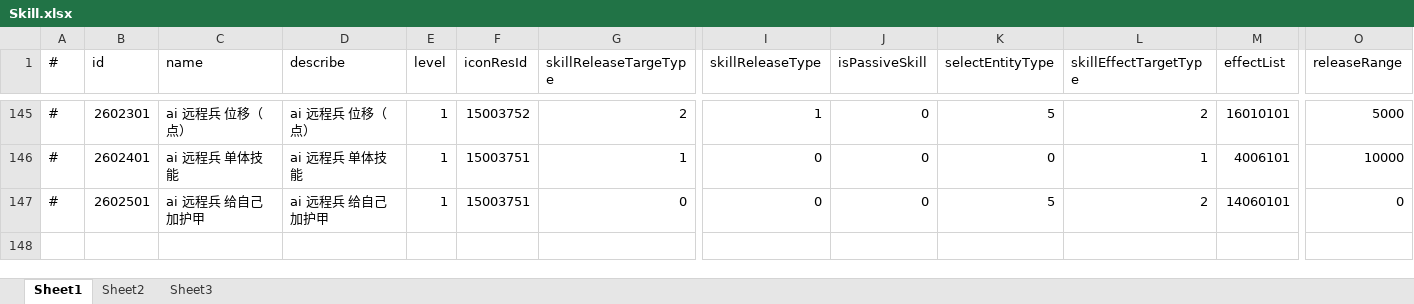
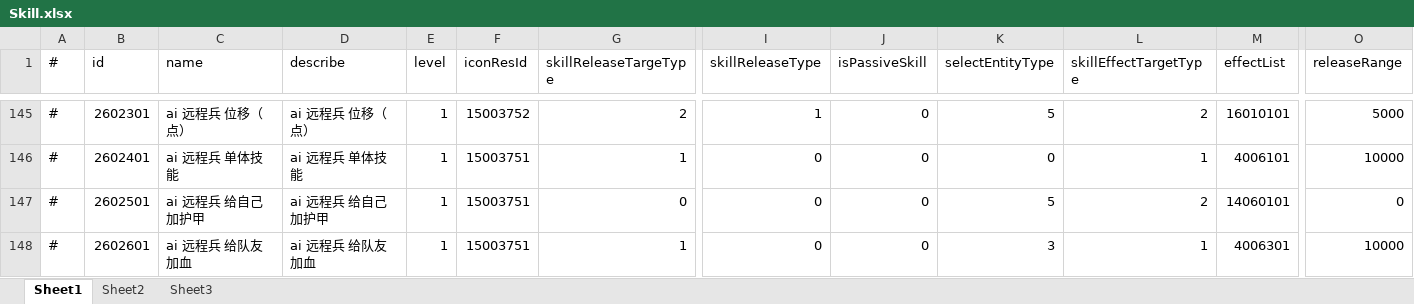
Before and after one commit to thanklzhang/001_GameFramework_Config, an Excel workbook: data_config/Skill.xlsx, sheet Sheet1, drawn as a sheet; only a part is shown, gaps mark what is left out; values as stored, in another font and other column widths than the file's, no borders; rows hold the shown columns only; the diff names each change by its address in the sheet, - before the commit and + after, or states it on an @@ line.

```diff
--- a/data_config/Skill.xlsx (sheet Sheet1)
+++ b/data_config/Skill.xlsx (sheet Sheet1)
+row 148: # | 2602601 | ai 远程兵 给队友加血 | ai 远程兵 给队友加血 | 1 | 15003751 | 1 | 0 | 0 | 3 | 1 | 4006301 | 10000
```
Also changed, not shown: data_config/BattleProcessWaveNode.xlsx, data_config/CalculateEffect.xlsx, 4 other files.
